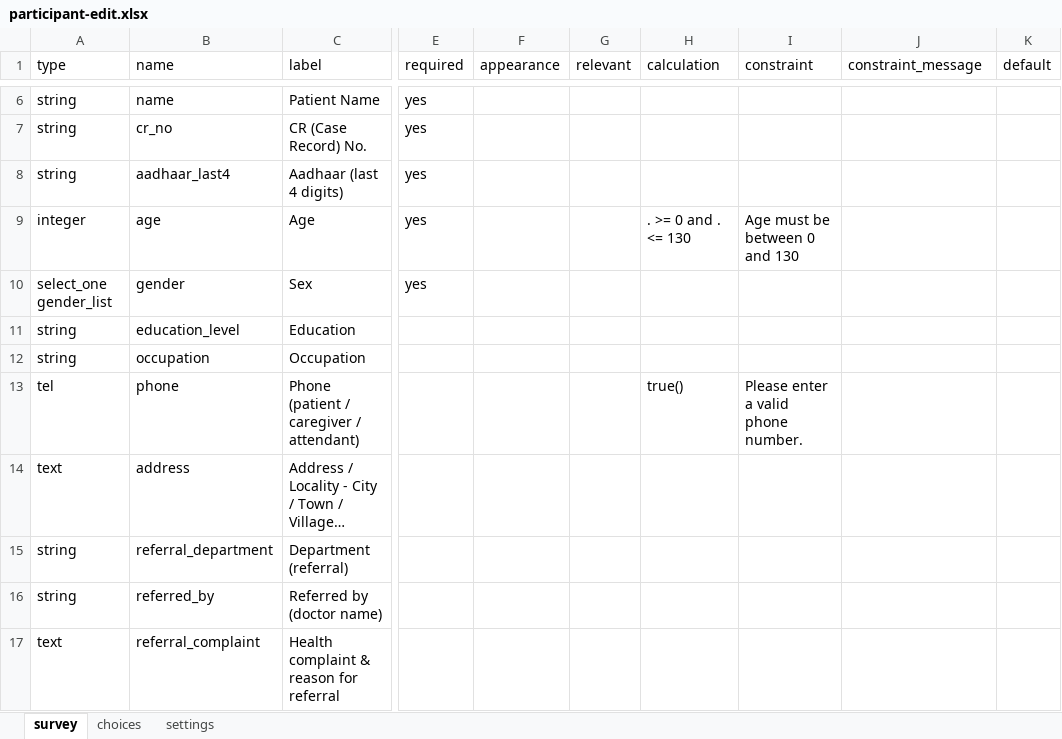
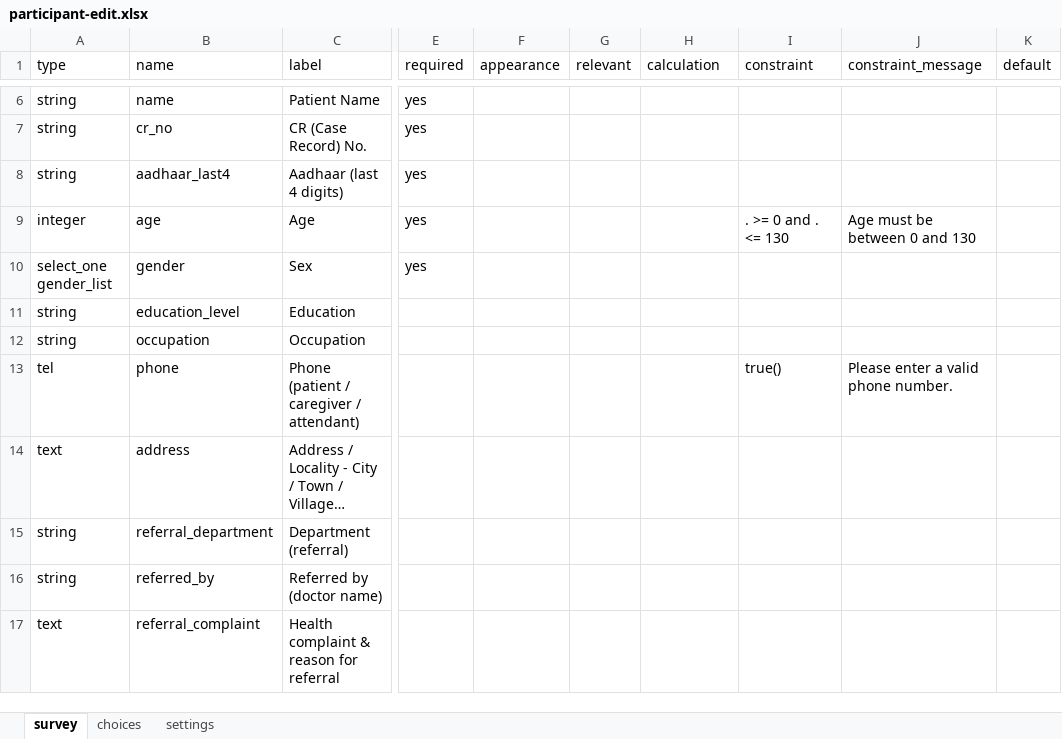
Before and after one commit to donthireddysaivarshini/EMRSATORU-CONFIG, an Excel workbook: forms/contact/participant-edit.xlsx, sheet survey, drawn as a sheet; only a part is shown, gaps mark what is left out; long unchanged cells end in …; values as stored, in another font and other column widths than the file's, no borders; the diff names each change by its address in the sheet, - before the commit and + after, or states it on an @@ line.

Commit message:
fix(forms): participant-edit age/phone constraints and assessment_visit optional fields

```diff
--- a/forms/contact/participant-edit.xlsx (sheet survey)
+++ b/forms/contact/participant-edit.xlsx (sheet survey)
-H9 (calculation): . >= 0 and . <= 130
+H9 (calculation): (empty)
-I9 (constraint): Age must be between 0 and 130
+I9 (constraint): . >= 0 and . <= 130
-J9 (constraint_message): (empty)
+J9 (constraint_message): Age must be between 0 and 130
-H13 (calculation): true()
+H13 (calculation): (empty)
-I13 (constraint): Please enter a valid phone number.
+I13 (constraint): true()
-J13 (constraint_message): (empty)
+J13 (constraint_message): Please enter a valid phone number.
```
Also changed, not shown: sheet settings, forms/app/assessment_visit.xlsx, 2 other files.
